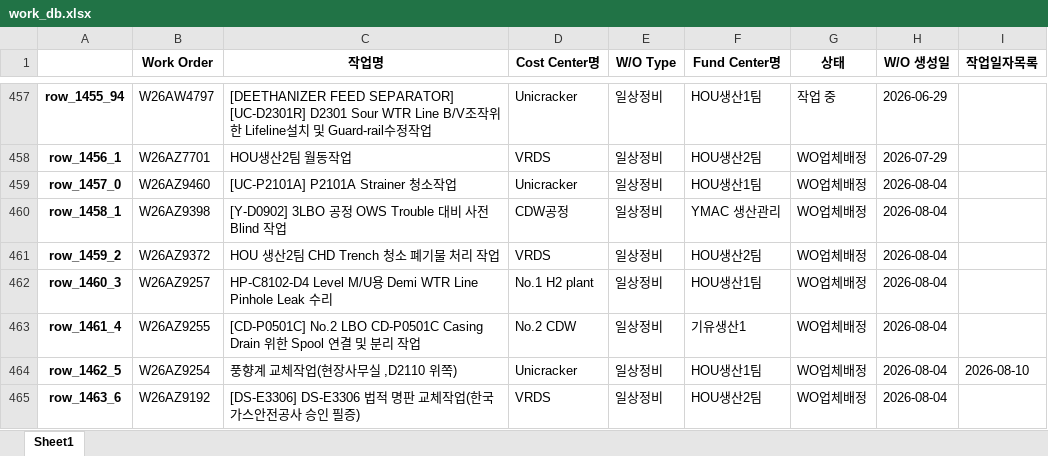
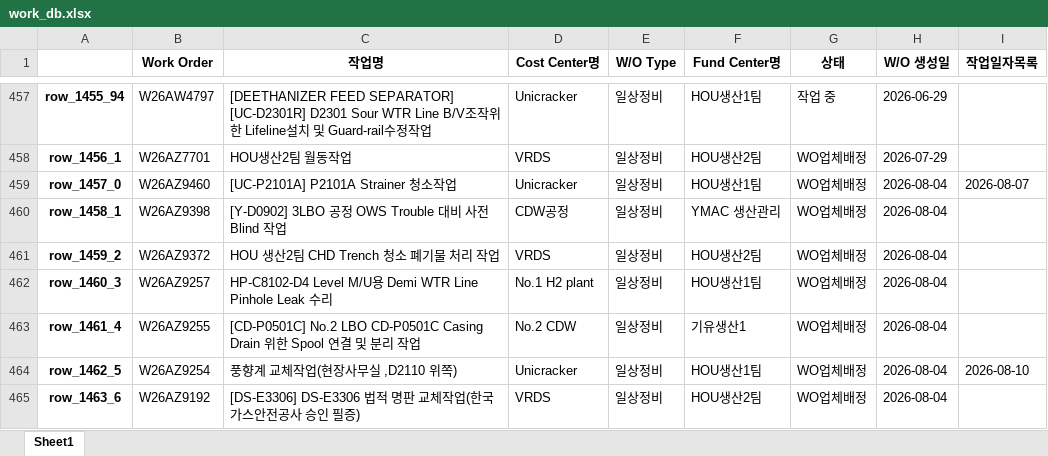
Before and after one commit to kimcm86/process-management-data, an Excel workbook: work_db.xlsx, sheet Sheet1, drawn as a sheet; only a part is shown, gaps mark what is left out; values as stored, in another font and other column widths than the file's, no borders; the diff names each change by its address in the sheet, - before the commit and + after, or states it on an @@ line.

Commit message:
auto save work_db

```diff
--- a/work_db.xlsx (sheet Sheet1)
+++ b/work_db.xlsx (sheet Sheet1)
-I459 (작업일자목록): (empty)
+I459 (작업일자목록): 2026-08-07
```
